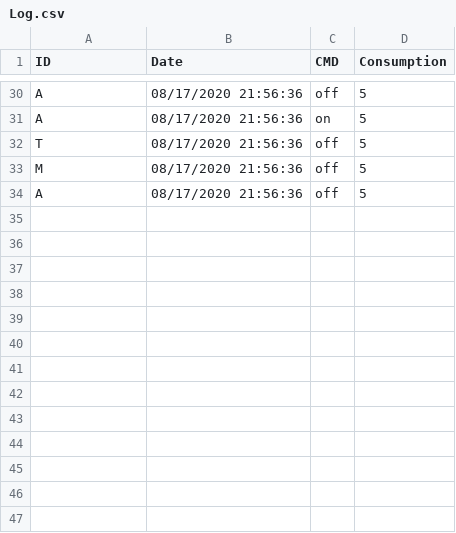
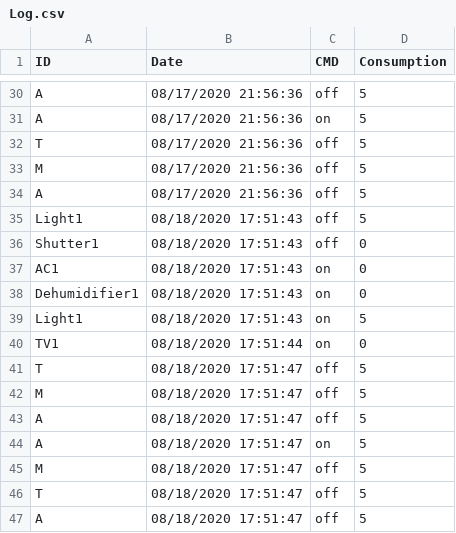
Before and after one commit to DevKong1/PPS-19-HOME, a CSV file: Log.csv, drawn as a sheet; only a part is shown, gaps mark what is left out.

```diff
--- a/Log.csv
+++ b/Log.csv
@@ -34 +34,14 @@ M,08/17/2020 21:56:36,off,5
 A,08/17/2020 21:56:36,off,5
+Light1,08/18/2020 17:51:43,off,5
+Shutter1,08/18/2020 17:51:43,off,0
+AC1,08/18/2020 17:51:43,on,0
+Dehumidifier1,08/18/2020 17:51:43,on,0
+Light1,08/18/2020 17:51:43,on,5
+TV1,08/18/2020 17:51:44,on,0
+T,08/18/2020 17:51:47,off,5
+M,08/18/2020 17:51:47,off,5
+A,08/18/2020 17:51:47,off,5
+A,08/18/2020 17:51:47,on,5
+M,08/18/2020 17:51:47,off,5
+T,08/18/2020 17:51:47,off,5
+A,08/18/2020 17:51:47,off,5
```
Also changed, not shown: 2 other files.
